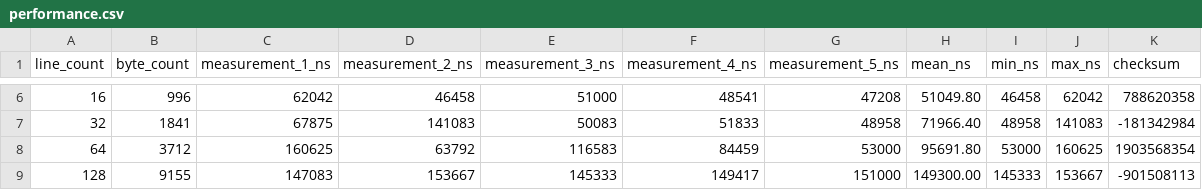
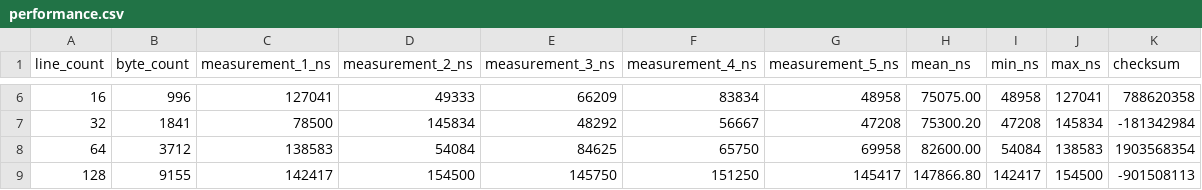
Before and after one commit to kajusviliusis/blockchain-technologies-1, a CSV file: data/results/v0.1/performance.csv, drawn as a sheet; only a part is shown, gaps mark what is left out; the diff covers the shown part only.

```diff
--- a/data/results/v0.1/performance.csv
+++ b/data/results/v0.1/performance.csv
@@ -6,4 +6,4 @@ line_count,byte_count,measurement_1_ns,measurement_2_ns,measurement_3_ns,measure
-16,996,62042,46458,51000,48541,47208,51049.80,46458,62042,788620358
-32,1841,67875,141083,50083,51833,48958,71966.40,48958,141083,-181342984
-64,3712,160625,63792,116583,84459,53000,95691.80,53000,160625,1903568354
-128,9155,147083,153667,145333,149417,151000,149300.00,145333,153667,-901508113
+16,996,127041,49333,66209,83834,48958,75075.00,48958,127041,788620358
+32,1841,78500,145834,48292,56667,47208,75300.20,47208,145834,-181342984
+64,3712,138583,54084,84625,65750,69958,82600.00,54084,138583,1903568354
+128,9155,142417,154500,145750,151250,145417,147866.80,142417,154500,-901508113
```
Also changed, not shown: 56 edited cells elsewhere in this file, data/results/v0.1/guessing.csv, 6 other files.
